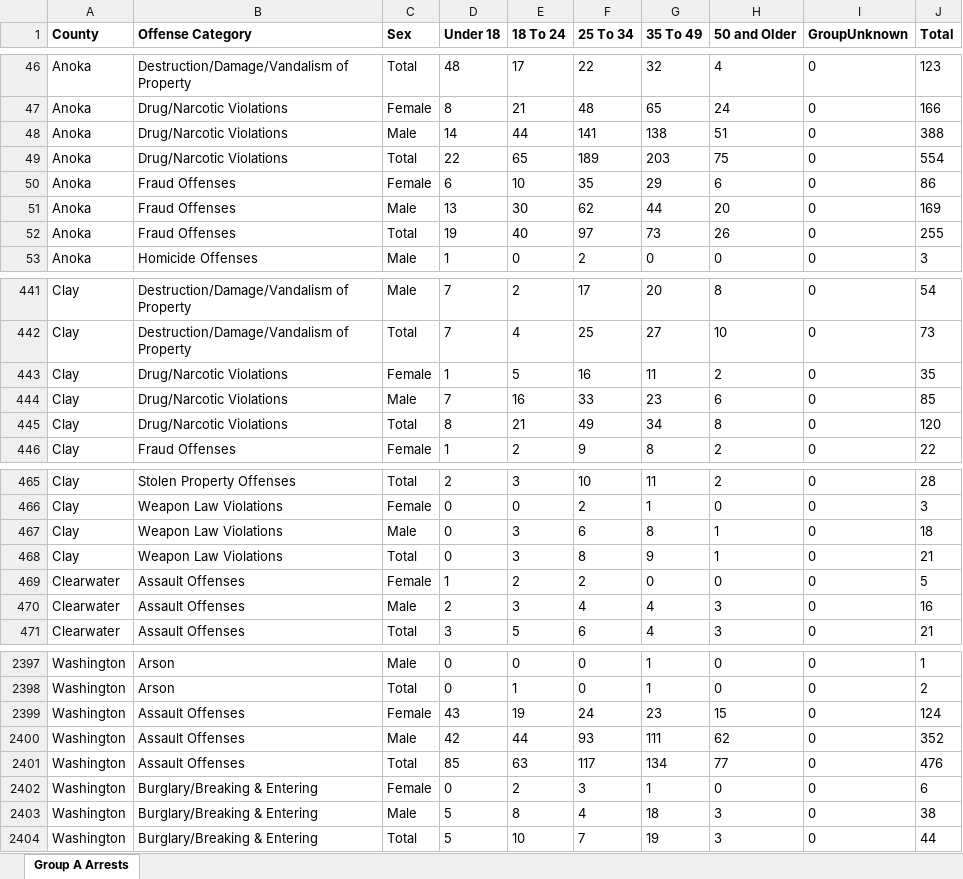
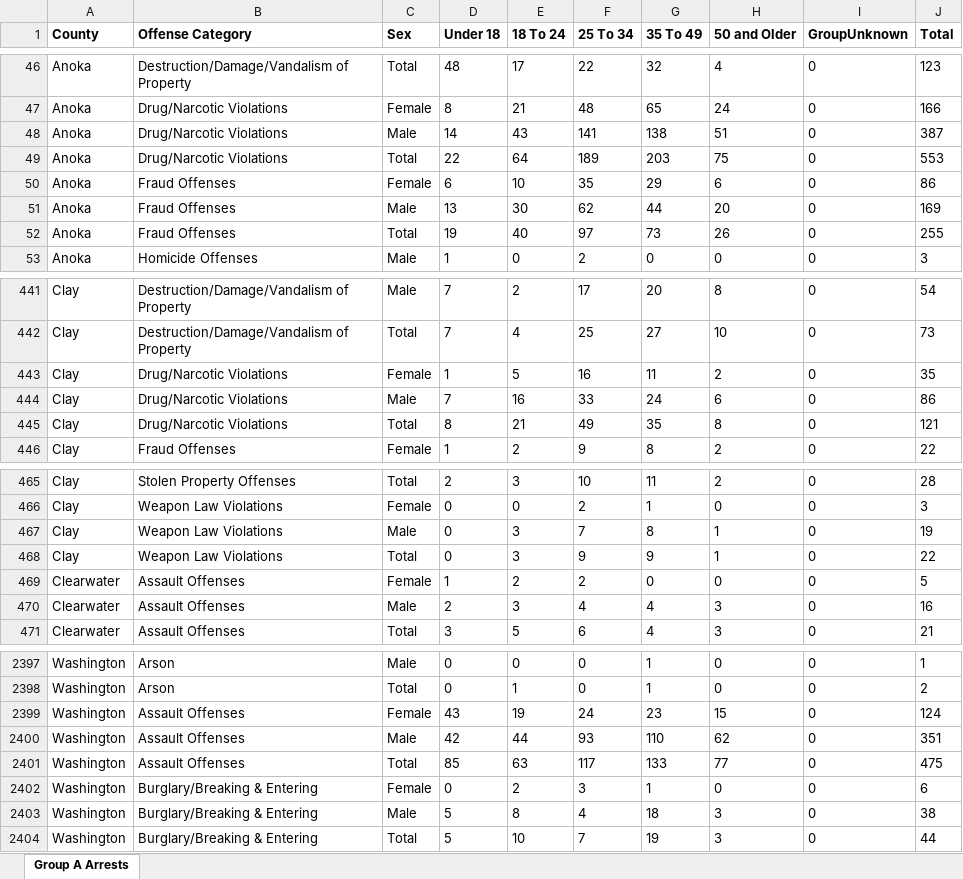
Before and after one commit to striblab/crimedash, an Excel workbook: store/arrests/ArrestsGroupAByAgeSexCountyDownloadData_ReportYear_2023.xlsx, sheet Group A Arrests, drawn as a sheet; only a part is shown, gaps mark what is left out; values as stored, in another font and other column widths than the file's, no borders; the diff names each change by its address in the sheet, - before the commit and + after, or states it on an @@ line.

```diff
--- a/store/arrests/ArrestsGroupAByAgeSexCountyDownloadData_ReportYear_2023.xlsx (sheet Group A Arrests)
+++ b/store/arrests/ArrestsGroupAByAgeSexCountyDownloadData_ReportYear_2023.xlsx (sheet Group A Arrests)
-E48 (18 To 24): 44
+E48 (18 To 24): 43
-J48 (Total): 388
+J48 (Total): 387
-E49 (18 To 24): 65
+E49 (18 To 24): 64
-J49 (Total): 554
+J49 (Total): 553
-G444 (35 To 49): 23
+G444 (35 To 49): 24
-J444 (Total): 85
+J444 (Total): 86
-G445 (35 To 49): 34
+G445 (35 To 49): 35
-J445 (Total): 120
+J445 (Total): 121
-F467 (25 To 34): 6
+F467 (25 To 34): 7
-J467 (Total): 18
+J467 (Total): 19
-F468 (25 To 34): 8
+F468 (25 To 34): 9
-J468 (Total): 21
+J468 (Total): 22
-G2400 (35 To 49): 111
+G2400 (35 To 49): 110
-J2400 (Total): 352
+J2400 (Total): 351
-G2401 (35 To 49): 134
+G2401 (35 To 49): 133
-J2401 (Total): 476
+J2401 (Total): 475
```
Also changed, not shown: store/arrests/ArrestsGroupAByAgeSexCountyDownloadData_ReportYear_2024.xlsx, store/arrests/ArrestsGroupBByAgeSexCountyDownloadData_ReportYear_2024.xlsx, 41 other files.
